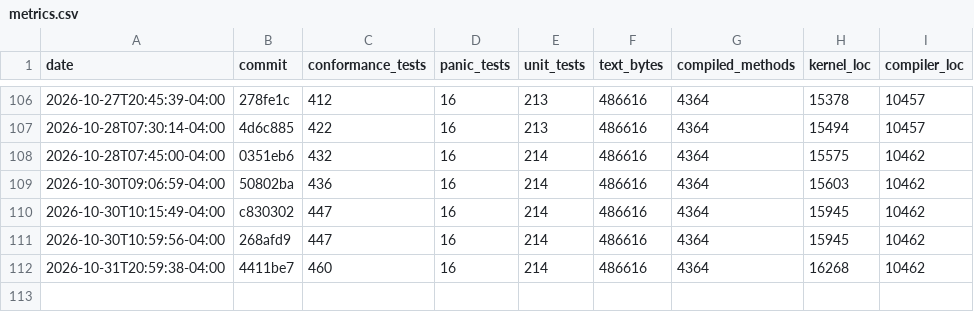
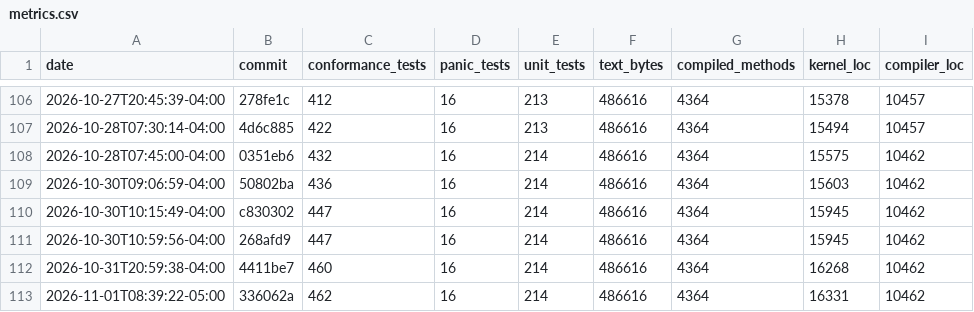
Before and after one commit to JackFurton/who-would-build-a-kernel-in-java, a CSV file: metrics.csv, drawn as a sheet; only a part is shown, gaps mark what is left out.

```diff
--- a/metrics.csv
+++ b/metrics.csv
@@ -112 +112,2 @@ date,commit,conformance_tests,panic_tests,unit_tests,text_bytes,compiled_methods
 2026-10-31T20:59:38-04:00,4411be7,460,16,214,486616,4364,16268,10462
+2026-11-01T08:39:22-05:00,336062a,462,16,214,486616,4364,16331,10462
```
Also changed, not shown: 6 other files.
